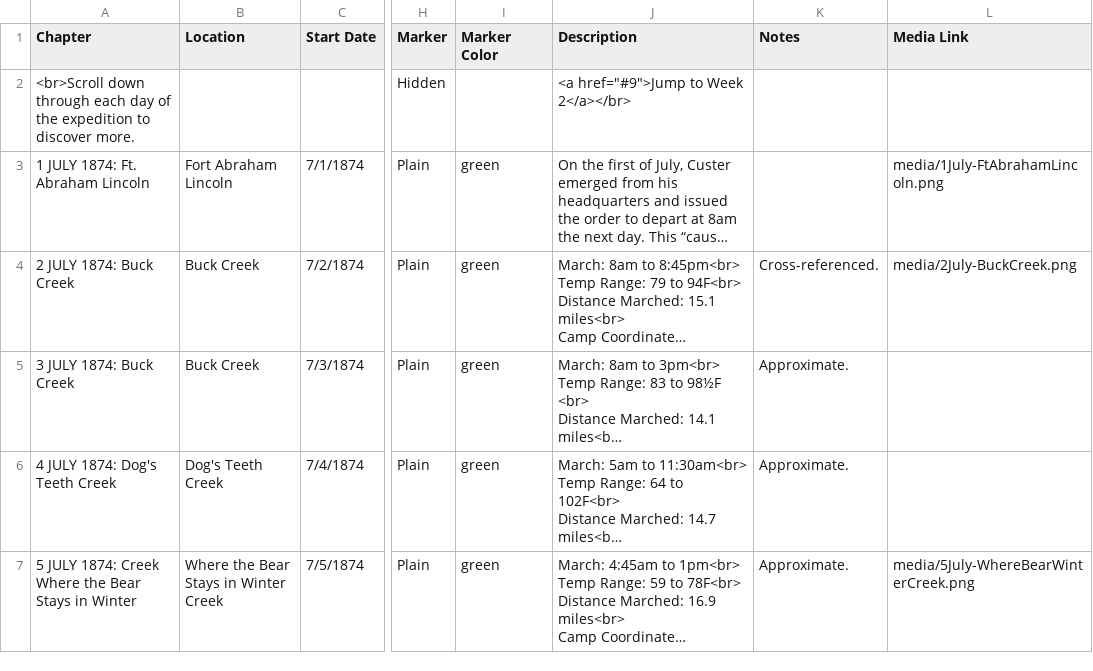
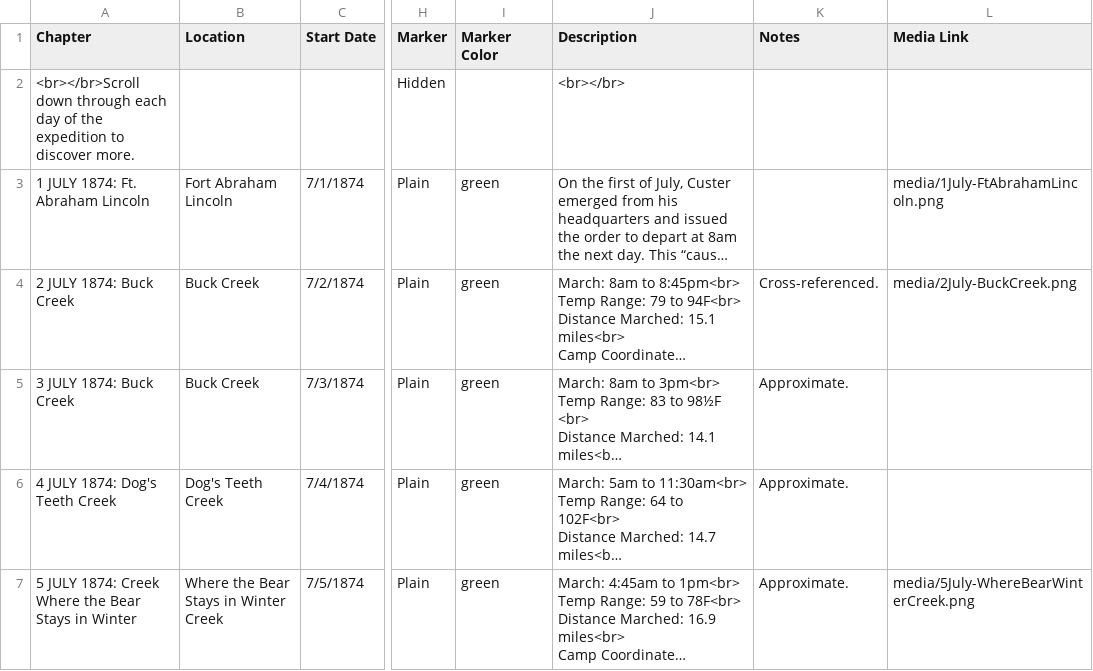
Before and after one commit to Brown-University-Library/ioop, a CSV file: csv/Chapters.csv, drawn as a sheet; only a part is shown, gaps mark what is left out; long unchanged cells end in …; the diff names each change by its address in the sheet, - before the commit and + after, or states it on an @@ line.

Commit message:
Update Chapters.csv

```diff
--- a/csv/Chapters.csv
+++ b/csv/Chapters.csv
-A2 (Chapter): <br>Scroll down through…
+A2 (Chapter): <br></br>Scroll down through…
-J2 (Description): <a href="#9">Jump to Week 2</a></br>
+J2 (Description): <br></br>
```
